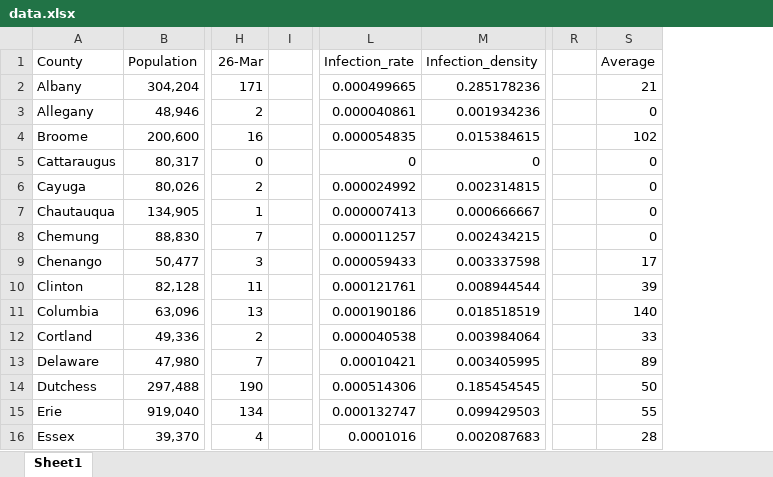
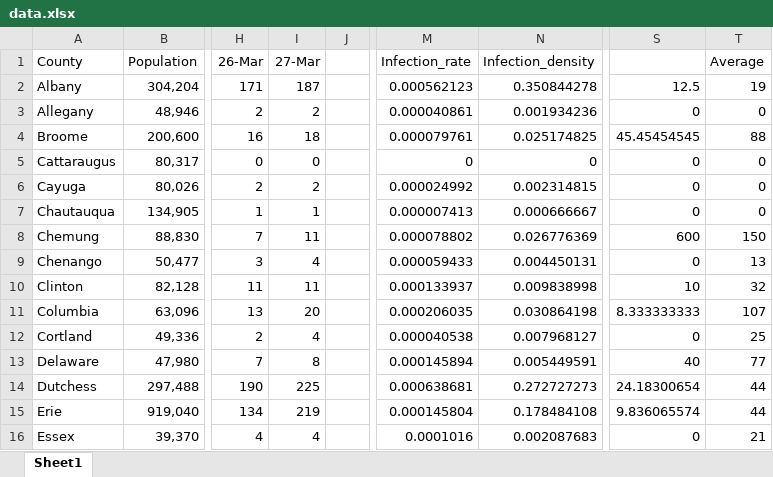
Before and after one commit to firasgerges/covid19countiesprediction, an Excel workbook: covid counties/data.xlsx, sheet Sheet1, drawn as a sheet; only a part is shown, gaps mark what is left out; values as stored, in another font and other column widths than the file's, no borders; removed rows and columns are numbered as before the commit, all else as after; the diff covers the shown part only; the diff names each change by its address in the sheet, - before the commit and + after, or states it on an @@ line.

```diff
--- a/covid counties/data.xlsx (sheet Sheet1)
+++ b/covid counties/data.xlsx (sheet Sheet1)
+column I (27-Mar), rows 2-16: 187 | 2 | 18 | 0 | 2 | 1 | 11 | 4 | 11 | 20 | 4 | 8 | 225 | 219 | 4
-column R, empty
+column S, rows 2-16: 12.5 | 0 | 45.45454545 | 0 | 0 | 0 | 600 | 0 | 10 | 8.333333333 | 0 | 40 | 24.18300654 | 9.836065574 | 0
-M2 (Infection_rate): 0.000499665
+M2 (Infection_rate): 0.000562123
-N2 (Infection_density): 0.285178236
+N2 (Infection_density): 0.350844278
-T2 (Average): 21
+T2 (Average): 19
-M4 (Infection_rate): 0.000054835
+M4 (Infection_rate): 0.000079761
-N4 (Infection_density): 0.015384615
+N4 (Infection_density): 0.025174825
-T4 (Average): 102
+T4 (Average): 88
-M8 (Infection_rate): 0.000011257
+M8 (Infection_rate): 0.000078802
-N8 (Infection_density): 0.002434215
+N8 (Infection_density): 0.026776369
-T8 (Average): 0
+T8 (Average): 150
-N9 (Infection_density): 0.003337598
+N9 (Infection_density): 0.004450131
-T9 (Average): 17
+T9 (Average): 13
-M10 (Infection_rate): 0.000121761
+M10 (Infection_rate): 0.000133937
-N10 (Infection_density): 0.008944544
+N10 (Infection_density): 0.009838998
-T10 (Average): 39
+T10 (Average): 32
-M11 (Infection_rate): 0.000190186
+M11 (Infection_rate): 0.000206035
-N11 (Infection_density): 0.018518519
+N11 (Infection_density): 0.030864198
-T11 (Average): 140
+T11 (Average): 107
-N12 (Infection_density): 0.003984064
+N12 (Infection_density): 0.007968127
-T12 (Average): 33
+T12 (Average): 25
-M13 (Infection_rate): 0.00010421
+M13 (Infection_rate): 0.000145894
-N13 (Infection_density): 0.003405995
+N13 (Infection_density): 0.005449591
-T13 (Average): 89
+T13 (Average): 77
-M14 (Infection_rate): 0.000514306
+M14 (Infection_rate): 0.000638681
-N14 (Infection_density): 0.185454545
+N14 (Infection_density): 0.272727273
-T14 (Average): 50
+T14 (Average): 44
-M15 (Infection_rate): 0.000132747
+M15 (Infection_rate): 0.000145804
-N15 (Infection_density): 0.099429503
+N15 (Infection_density): 0.178484108
-T15 (Average): 55
+T15 (Average): 44
-T16 (Average): 28
+T16 (Average): 21
```
Also changed, not shown: 102 edited cells elsewhere in this sheet, formulas that keep their value, 8 other files.
